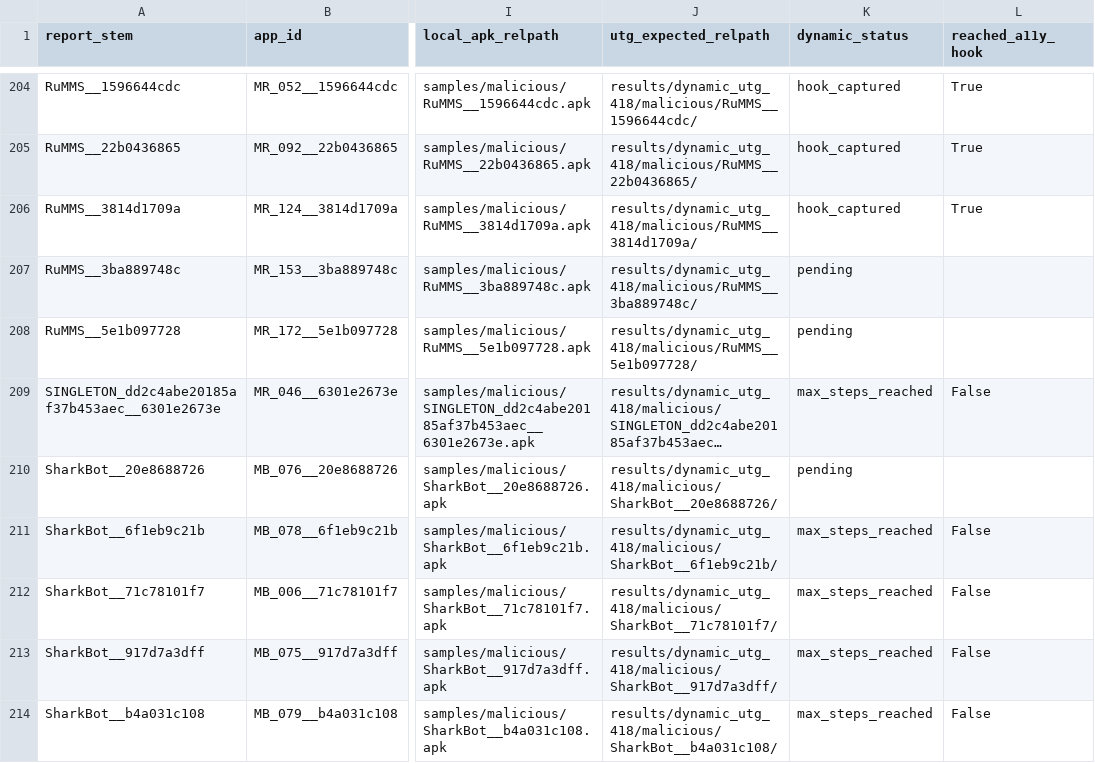
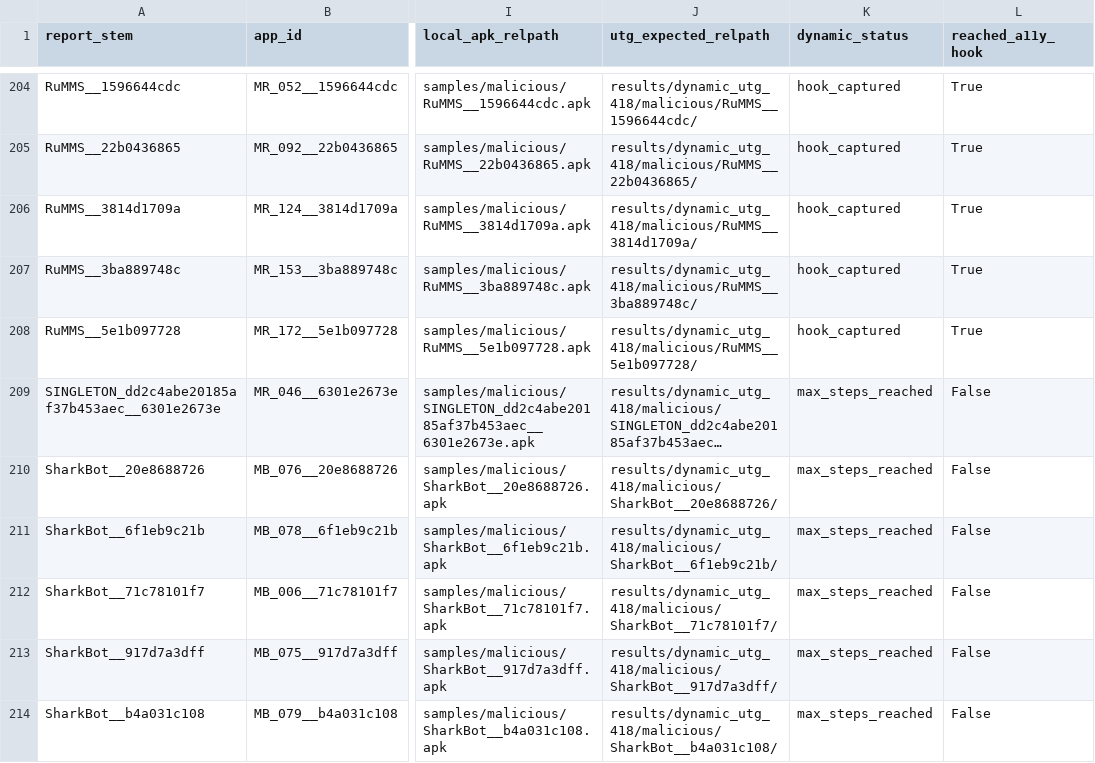
Before and after one commit to Yiruma96/mobile-a11y-utg-agent, a CSV file: results/per_app_reports/REPORT_APK_UTG_MANIFEST.csv, drawn as a sheet; only a part is shown, gaps mark what is left out; long unchanged cells end in …; the diff covers the shown part only; the diff names each change by its address in the sheet, - before the commit and + after, or states it on an @@ line.

Commit message:
Finalize 418/418 dynamic UTG index, 1-to-1 manifest, and refreshed 3-source rhetoric KB

```diff
--- a/results/per_app_reports/REPORT_APK_UTG_MANIFEST.csv
+++ b/results/per_app_reports/REPORT_APK_UTG_MANIFEST.csv
-K207:K208 (dynamic_status): pending
+K207:K208 (dynamic_status): hook_captured
-L207:L208 (reached_a11y_hook): (empty)
+L207:L208 (reached_a11y_hook): True
-K210 (dynamic_status): pending
+K210 (dynamic_status): max_steps_reached
-L210 (reached_a11y_hook): (empty)
+L210 (reached_a11y_hook): False
```
Also changed, not shown: 85 edited cells elsewhere in this file, 3 other files.
